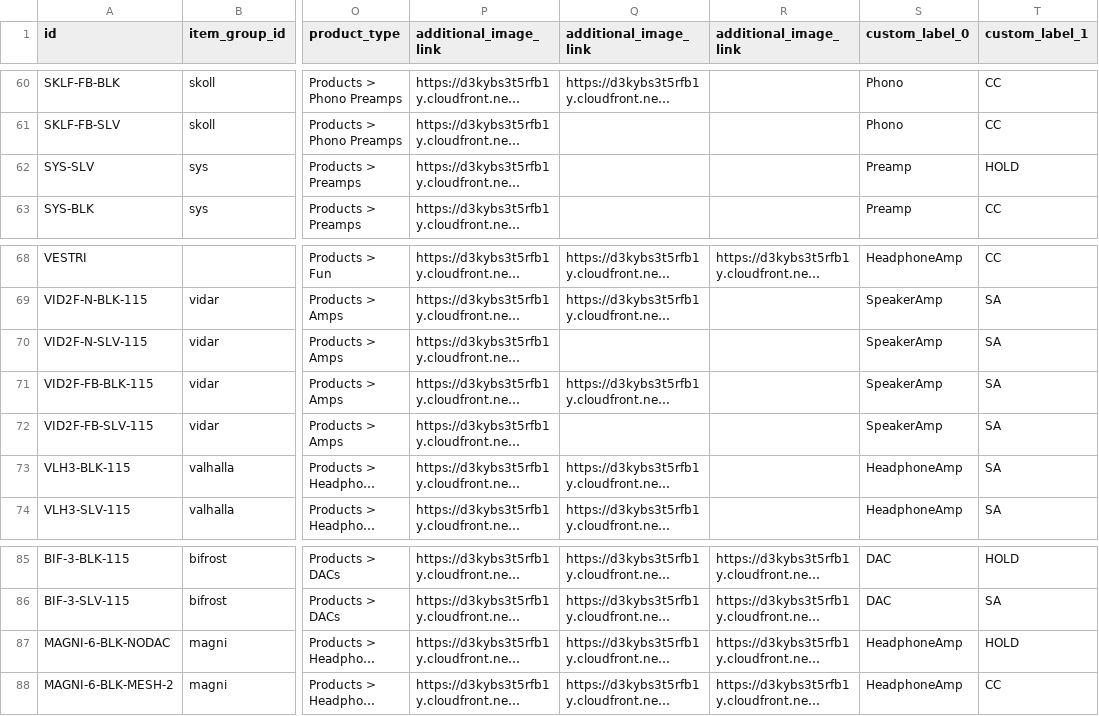
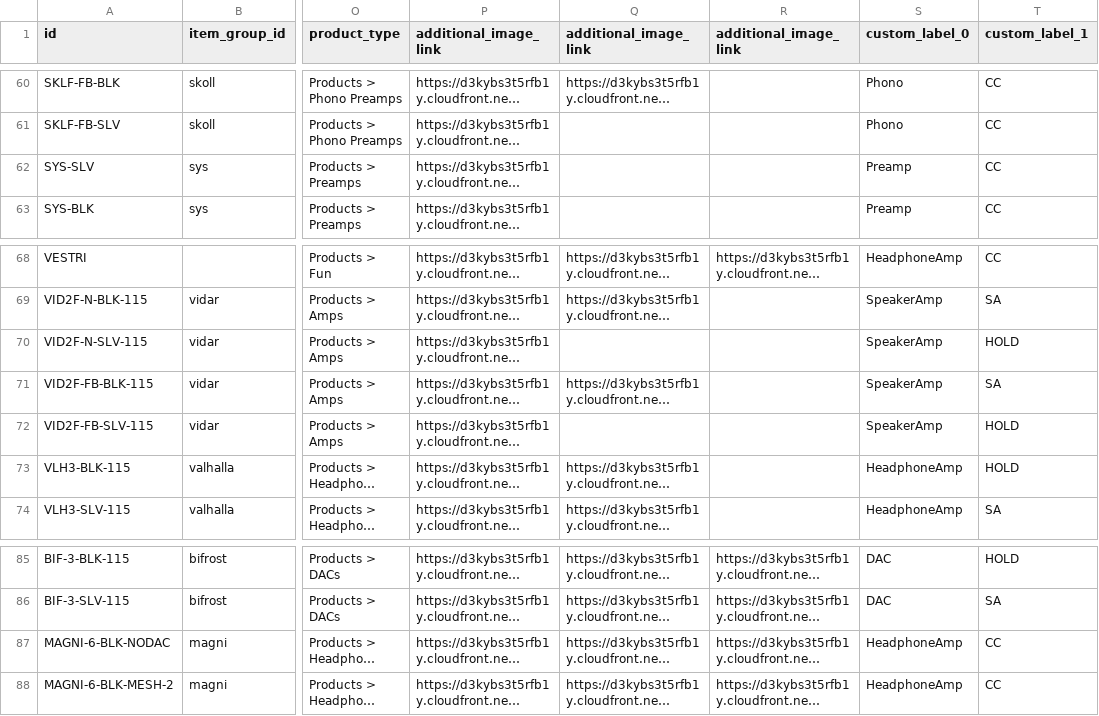
Before and after one commit to SchiitAudio/feeds, a TSV file: x-feed.tsv, drawn as a sheet; only a part is shown, gaps mark what is left out; long unchanged cells end in …; the diff names each change by its address in the sheet, - before the commit and + after, or states it on an @@ line.

Commit message:
Update X feed 2026-11-27

```diff
--- a/x-feed.tsv
+++ b/x-feed.tsv
-T62 (custom_label_1): HOLD
+T62 (custom_label_1): CC
-T70 (custom_label_1): SA
+T70 (custom_label_1): HOLD
-T72:T73 (custom_label_1): SA
+T72:T73 (custom_label_1): HOLD
-T87 (custom_label_1): HOLD
+T87 (custom_label_1): CC
```
Also changed, not shown: 1 other file.
